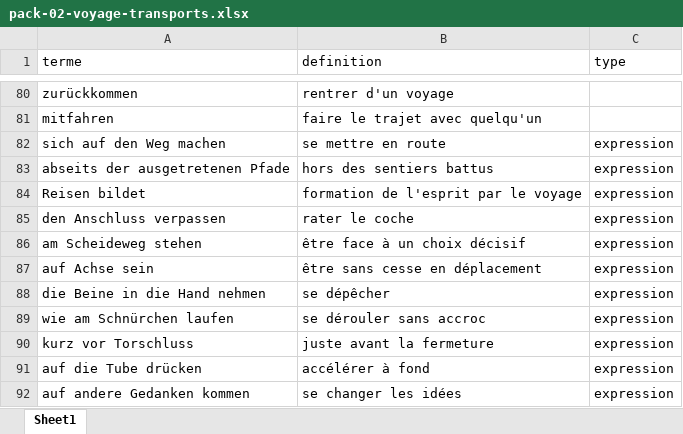
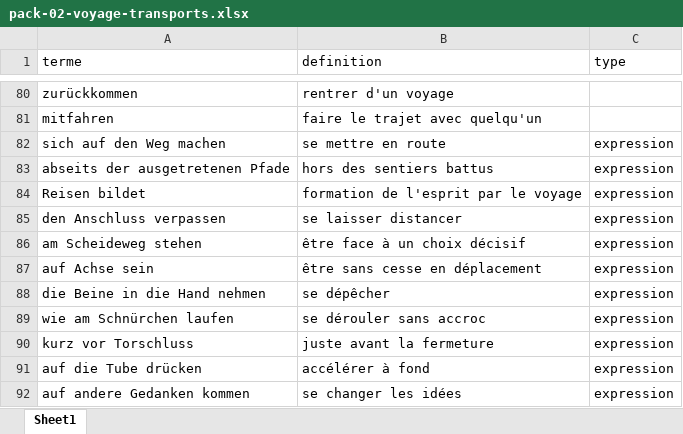
Before and after one commit to neuryoceane-stack/lexia, an Excel workbook: shop-packs/deu/pack-02-voyage-transports.xlsx, sheet Sheet1, drawn as a sheet; only a part is shown, gaps mark what is left out; values as stored, in another font and other column widths than the file's, no borders; the diff names each change by its address in the sheet, - before the commit and + after, or states it on an @@ line.

```diff
--- a/shop-packs/deu/pack-02-voyage-transports.xlsx (sheet Sheet1)
+++ b/shop-packs/deu/pack-02-voyage-transports.xlsx (sheet Sheet1)
-B85 (definition): rater le coche
+B85 (definition): se laisser distancer
```
Also changed, not shown: shop-packs/deu/pack-03-travail-carriere.xlsx, shop-packs/deu/pack-06-societe-debats.xlsx, 9 other files.
